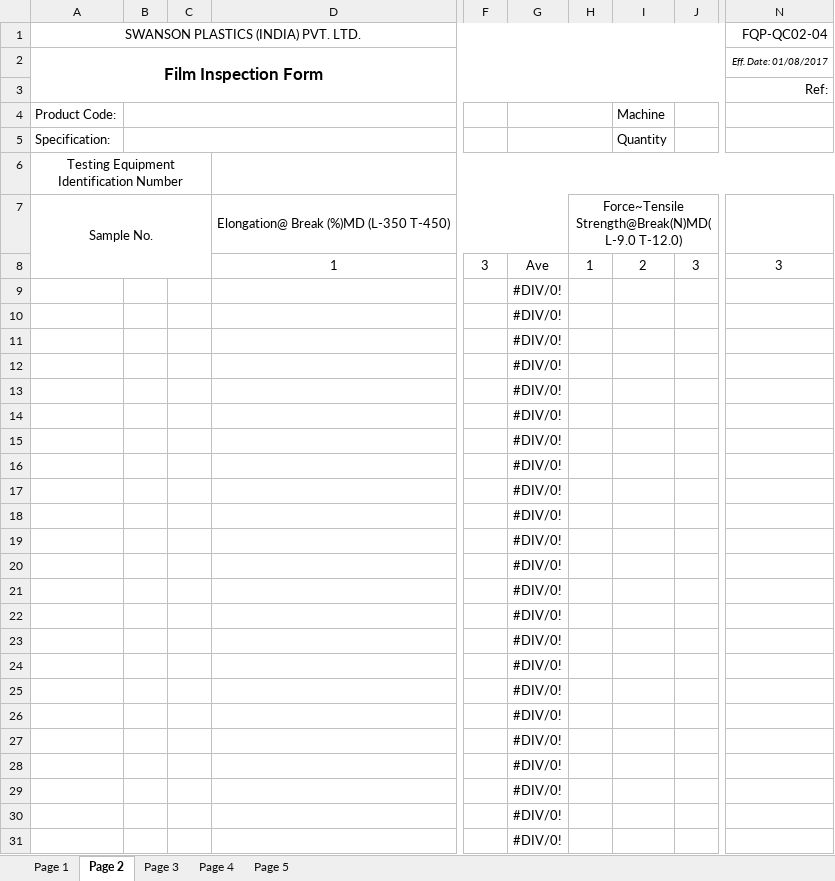
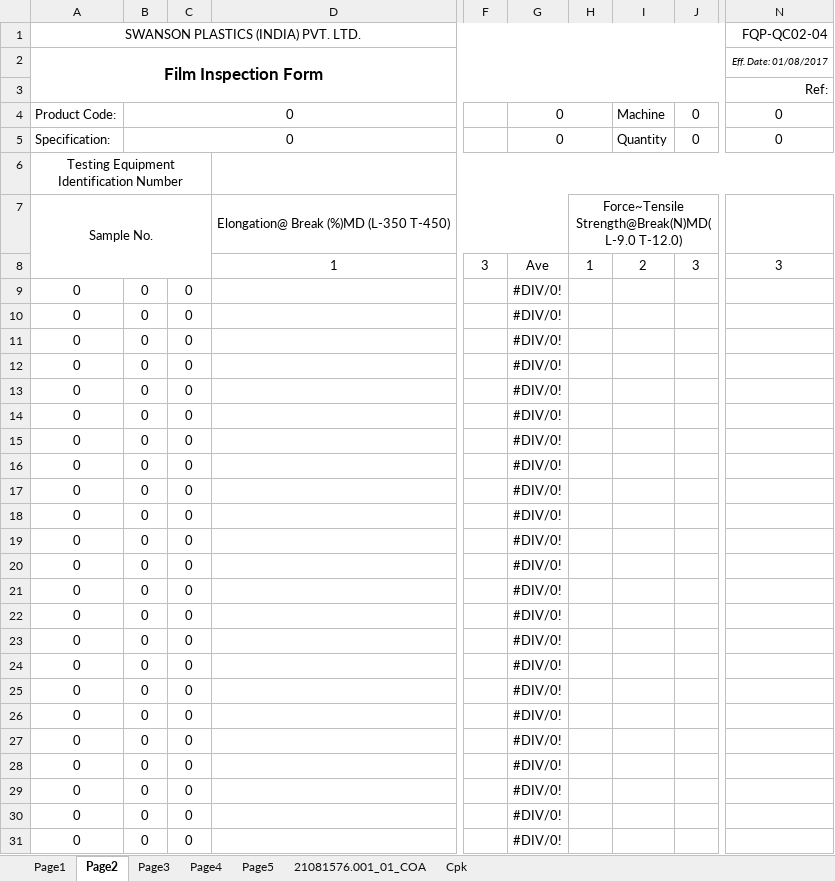
Before and after one commit to dev-vision-ai/SwansonIndiaPortal, an Excel workbook: backend/templates/168-16c-white.xlsx, sheet Page2, drawn as a sheet; only a part is shown, gaps mark what is left out; values as stored, in another font and other column widths than the file's, no borders; conditional formats not drawn; the diff covers the shown part only; the diff names each change by its address in the sheet, - before the commit and + after, or states it on an @@ line.

```diff
--- a/backend/templates/168-16c-white.xlsx (sheet Page2)
+++ b/backend/templates/168-16c-white.xlsx (sheet Page2)
-sheet tab: Page 1
+sheet tab: Page1
-sheet tab: Page 2
+sheet tab: Page2
-sheet tab: Page 3
+sheet tab: Page3
-sheet tab: Page 4
+sheet tab: Page4
-sheet tab: Page 5
+sheet tab: Page5
+sheet tab: 21081576.001_01_COA
+sheet tab: Cpk
-B4:B5: (empty)
+B4:B5: 0
-G4:G5: (empty)
+G4:G5: 0
-J4:J5: (empty)
+J4:J5: 0
-N4:N5: (empty)
+N4:N5: 0
-A9:A31: (empty)
+A9:A31: 0
-B9:B31: (empty)
+B9:B31: 0
-C9:C31: (empty)
+C9:C31: 0
```
Also changed, not shown: 21 edited cells and cell formats elsewhere in this sheet, sheet Page4, sheet Page5, sheet Page3, sheet Page1, formulas that keep their value, charts or pictures, backend/templates/168-16cp-kranti.xlsx, backend/templates/176-18cp-ww.xlsx, 14 other files.
